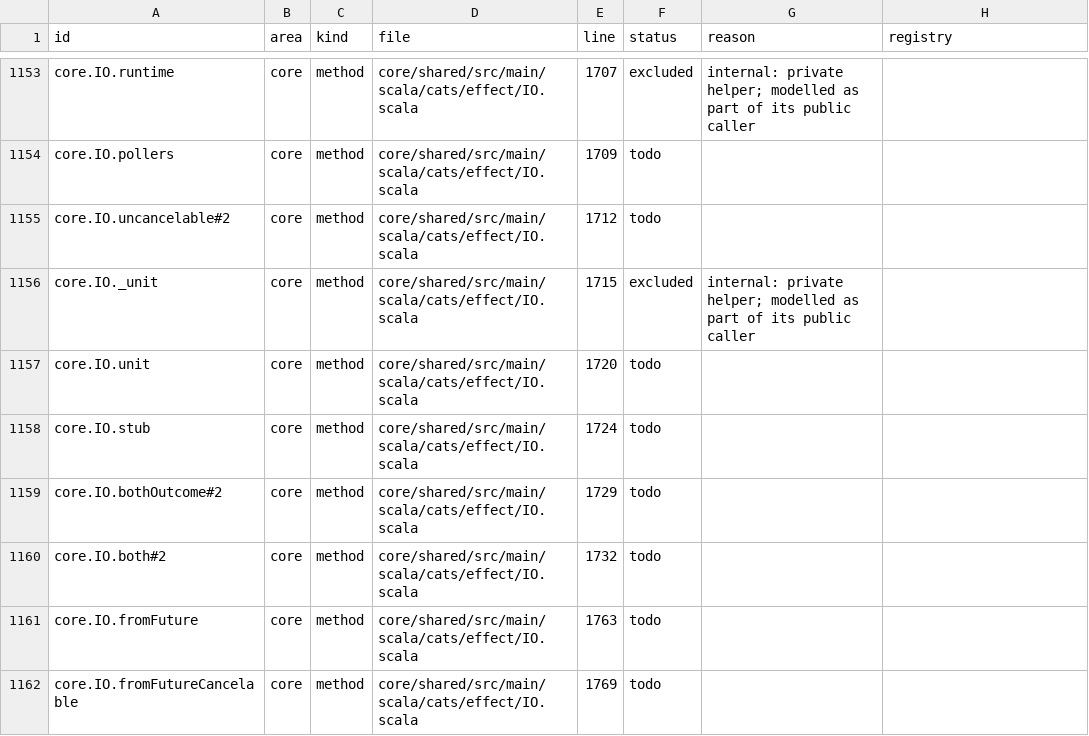
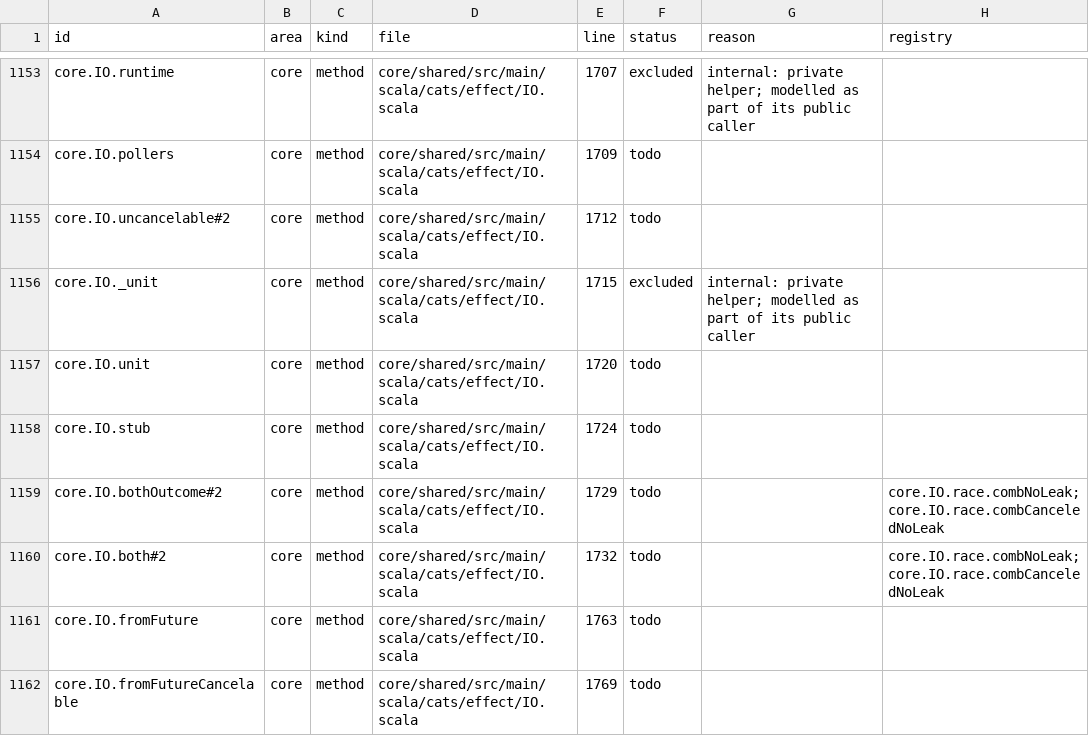
Before and after one commit to sideeffffect/cats-effect-in-lean, a CSV file: inventory/inventory.csv, drawn as a sheet; only a part is shown, gaps mark what is left out; the diff covers the shown part only.

```diff
--- a/inventory/inventory.csv
+++ b/inventory/inventory.csv
@@ -1158,4 +1158,4 @@ core.IO.unit,core,method,core/shared/src/main/scala/cats/effect/IO.scala,1720,to
 core.IO.stub,core,method,core/shared/src/main/scala/cats/effect/IO.scala,1724,todo,,
-core.IO.bothOutcome#2,core,method,core/shared/src/main/scala/cats/effect/IO.scala,1729,todo,,
-core.IO.both#2,core,method,core/shared/src/main/scala/cats/effect/IO.scala,1732,todo,,
+core.IO.bothOutcome#2,core,method,core/shared/src/main/scala/cats/effect/IO.scala,1729,todo,,core.IO.race.combNoLeak;core.IO.race.combCanceledNoLeak
+core.IO.both#2,core,method,core/shared/src/main/scala/cats/effect/IO.scala,1732,todo,,core.IO.race.combNoLeak;core.IO.race.combCanceledNoLeak
 core.IO.fromFuture,core,method,core/shared/src/main/scala/cats/effect/IO.scala,1763,todo,,
```
Also changed, not shown: 11 edited cells elsewhere in this file, 7 other files.
